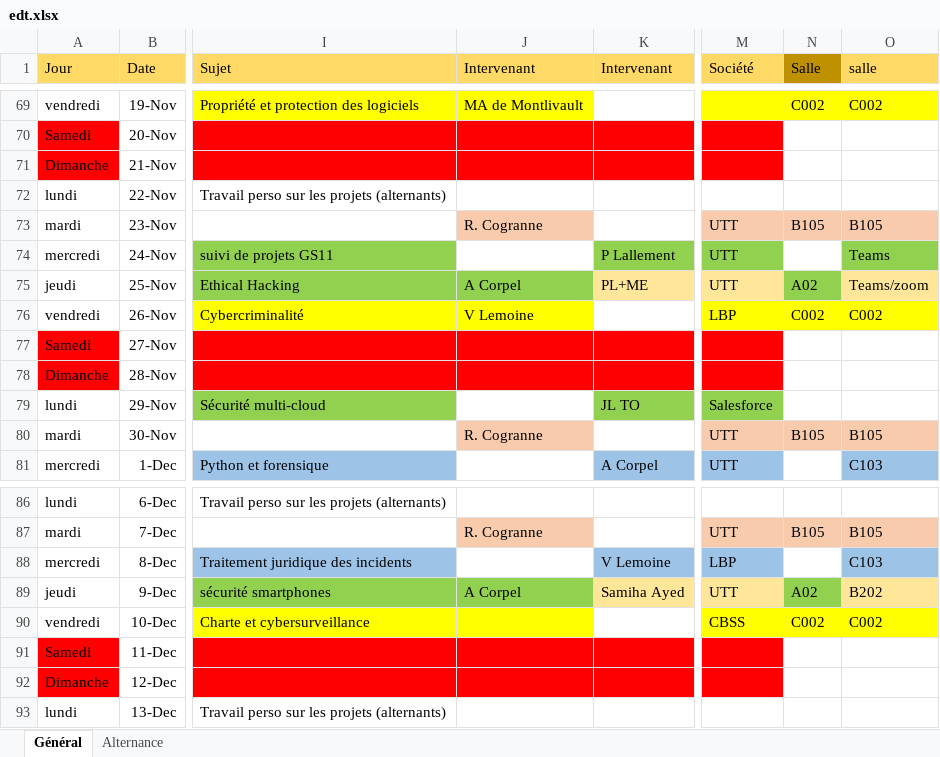
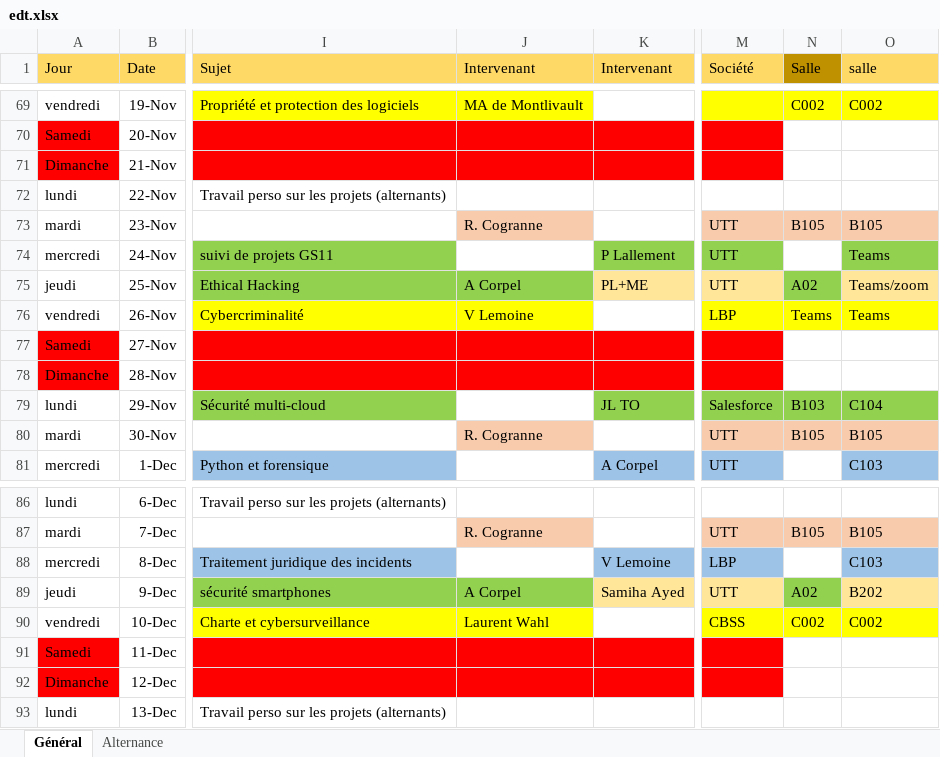
Before and after one commit to ThomasLachaux/ssi-scraper, an Excel workbook: edt.xlsx, sheet Général, drawn as a sheet; only a part is shown, gaps mark what is left out; values as stored, in another font and other column widths than the file's, no borders; the diff names each change by its address in the sheet, - before the commit and + after, or states it on an @@ line.

```diff
--- a/edt.xlsx (sheet Général)
+++ b/edt.xlsx (sheet Général)
-N76 (Salle): C002
+N76 (Salle): Teams
-O76 (salle): C002
+O76 (salle): Teams
-N79 (Salle): (empty)
+N79 (Salle): B103
-N79:O79 fill: none
+N79:O79 fill: #92D050
-O79 (salle): (empty)
+O79 (salle): C104
-J90 (Intervenant): (empty)
+J90 (Intervenant): Laurent Wahl
```
Also changed, not shown: 4 other files.
